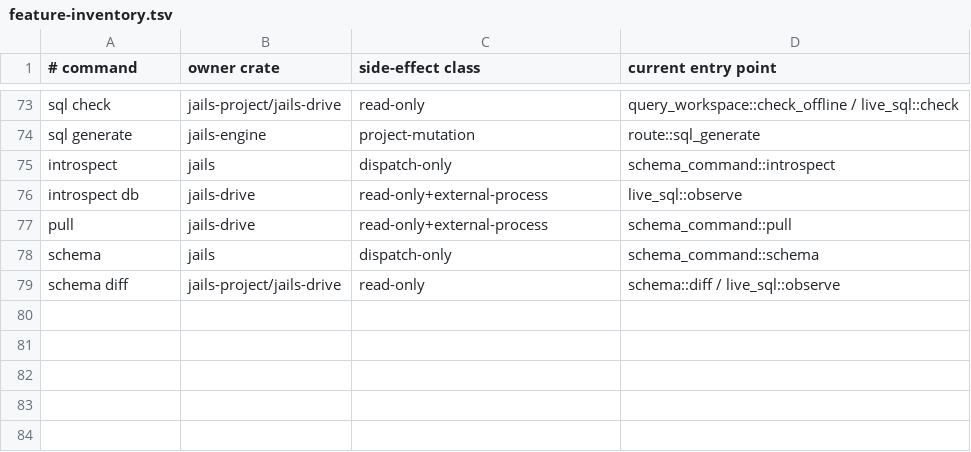
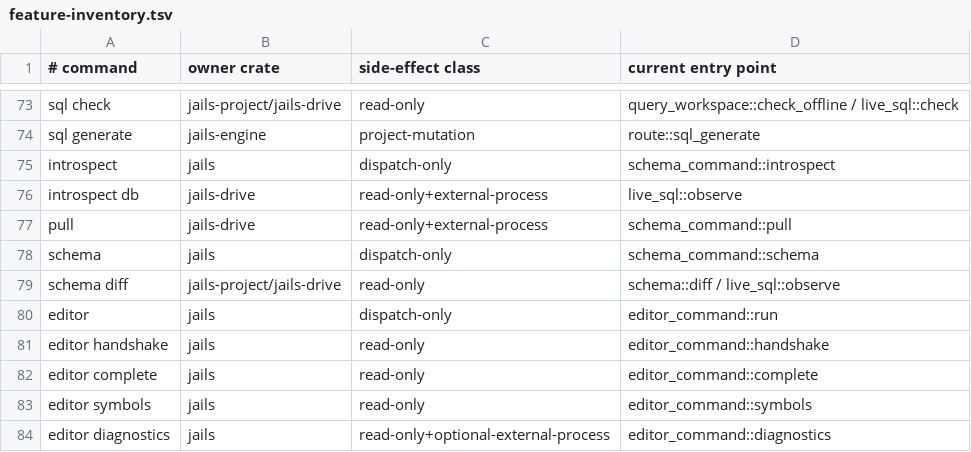
Before and after one commit to laithshadeed/jails, a TSV file: docs/feature-inventory.tsv, drawn as a sheet; only a part is shown, gaps mark what is left out; the diff names each change by its address in the sheet, - before the commit and + after, or states it on an @@ line.

Commit message:
Add versioned editor protocol

```diff
--- a/docs/feature-inventory.tsv
+++ b/docs/feature-inventory.tsv
+row 80: editor | jails | dispatch-only | editor_command::run
+row 81: editor handshake | jails | read-only | editor_command::handshake
+row 82: editor complete | jails | read-only | editor_command::complete
+row 83: editor symbols | jails | read-only | editor_command::symbols
+row 84: editor diagnostics | jails | read-only+optional-external-process | editor_command::diagnostics
```
Also changed, not shown: 11 other files.
